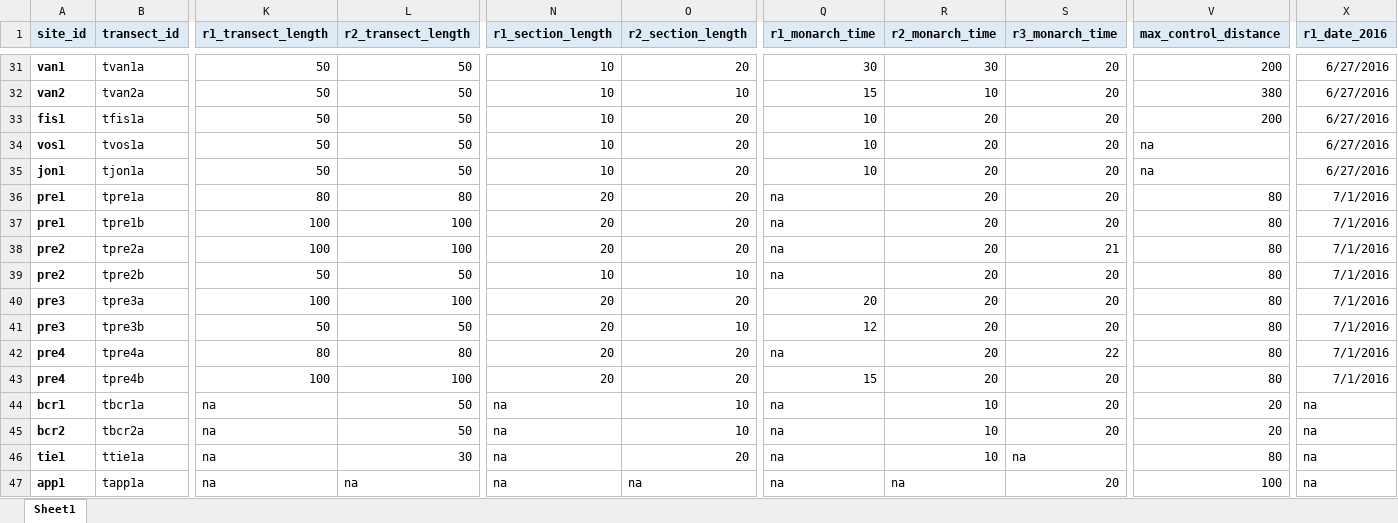
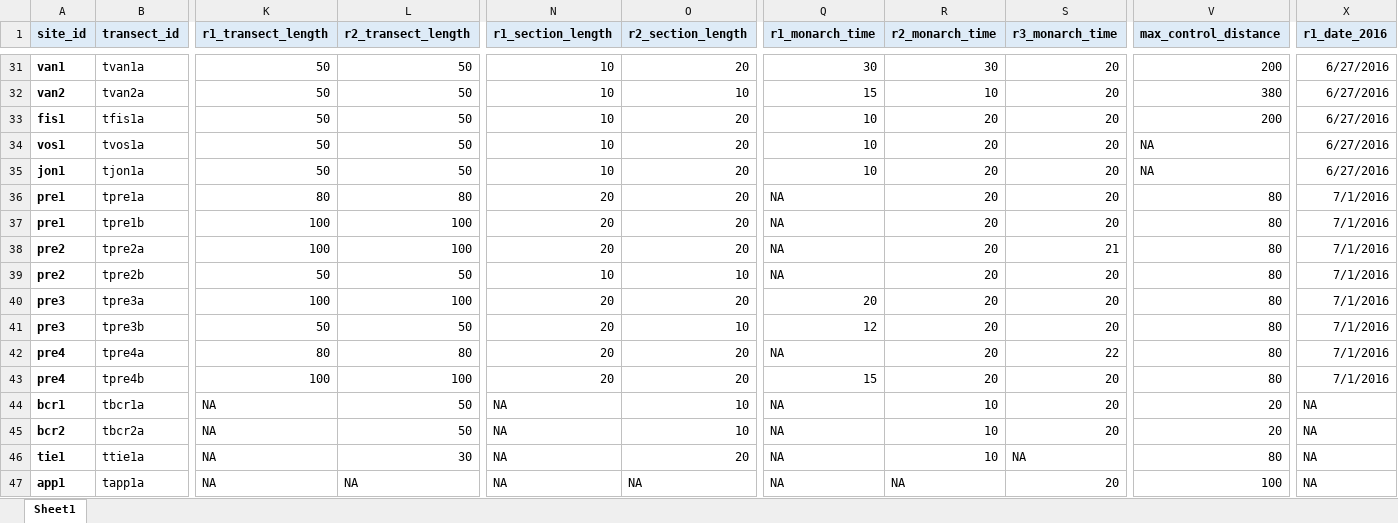
Before and after one commit to ISU-Monarchs/HabitatRestoration, an Excel workbook: data-raw/Site Metadata Git 4-7-17.xlsx, sheet Sheet1, drawn as a sheet; only a part is shown, gaps mark what is left out; values as stored, in another font and other column widths than the file's, no borders; the diff covers the shown part only; the diff names each change by its address in the sheet, - before the commit and + after, or states it on an @@ line.

```diff
--- a/data-raw/Site Metadata Git 4-7-17.xlsx (sheet Sheet1)
+++ b/data-raw/Site Metadata Git 4-7-17.xlsx (sheet Sheet1)
-V34:V35 (max_control_distance): na
+V34:V35 (max_control_distance): NA
-Q36:Q39 (r1_monarch_time): na
+Q36:Q39 (r1_monarch_time): NA
-Q42 (r1_monarch_time): na
+Q42 (r1_monarch_time): NA
-K44:K47 (r1_transect_length): na
+K44:K47 (r1_transect_length): NA
-N44:N47 (r1_section_length): na
+N44:N47 (r1_section_length): NA
-Q44:Q47 (r1_monarch_time): na
+Q44:Q47 (r1_monarch_time): NA
-X44:X47 (r1_date_2016): na
+X44:X47 (r1_date_2016): NA
-S46 (r3_monarch_time): na
+S46 (r3_monarch_time): NA
-L47 (r2_transect_length): na
+L47 (r2_transect_length): NA
-O47 (r2_section_length): na
+O47 (r2_section_length): NA
-R47 (r2_monarch_time): na
+R47 (r2_monarch_time): NA
```
Also changed, not shown: 37 edited cells elsewhere in this sheet.
